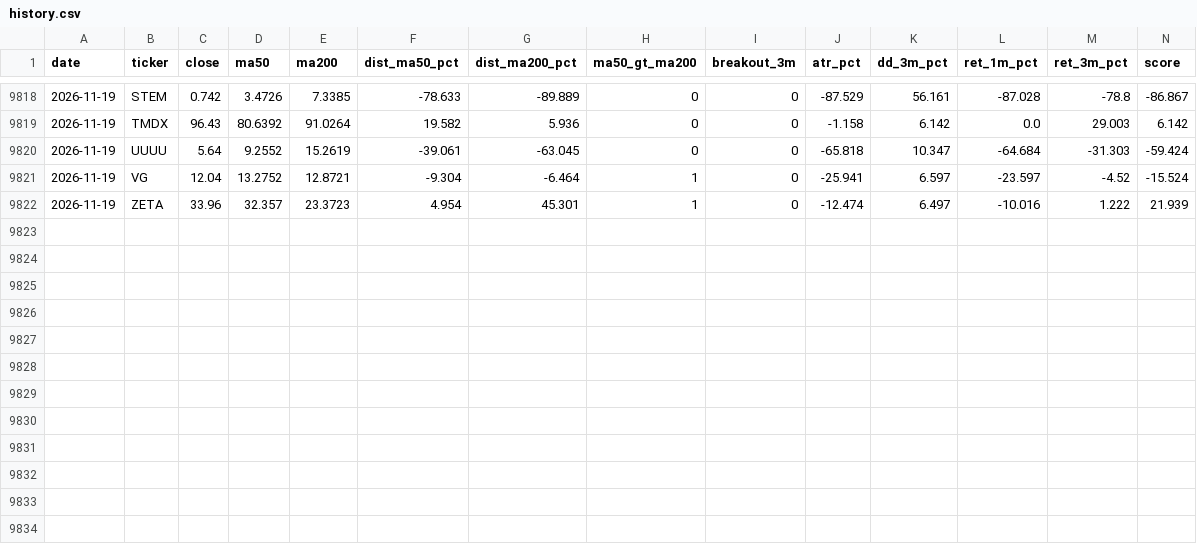
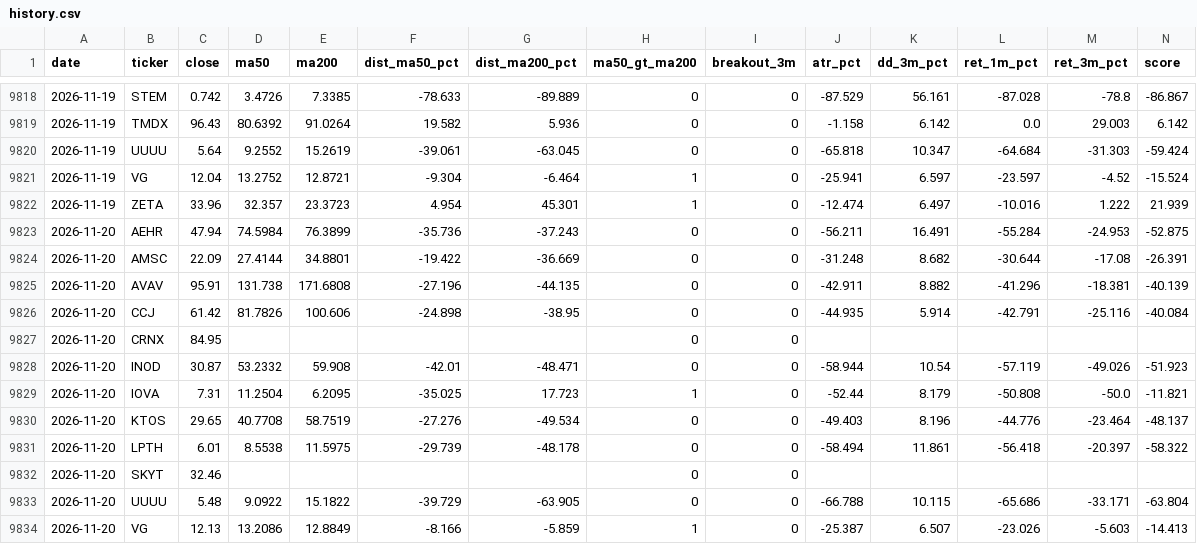
Before and after one commit to Coupin82/inversiones-cartera, a CSV file: data/history.csv, drawn as a sheet; only a part is shown, gaps mark what is left out; rows hold the shown columns only; the diff names each change by its address in the sheet, - before the commit and + after, or states it on an @@ line.

```diff
--- a/data/history.csv
+++ b/data/history.csv
+row 9823: 2026-11-20 | AEHR | 47.94 | 74.5984 | 76.3899 | -35.736 | -37.243 | 0 | 0 | -56.211 | 16.491 | -55.284 | -24.953 | -52.875
+row 9824: 2026-11-20 | AMSC | 22.09 | 27.4144 | 34.8801 | -19.422 | -36.669 | 0 | 0 | -31.248 | 8.682 | -30.644 | -17.08 | -26.391
+row 9825: 2026-11-20 | AVAV | 95.91 | 131.738 | 171.6808 | -27.196 | -44.135 | 0 | 0 | -42.911 | 8.882 | -41.296 | -18.381 | -40.139
+row 9826: 2026-11-20 | CCJ | 61.42 | 81.7826 | 100.606 | -24.898 | -38.95 | 0 | 0 | -44.935 | 5.914 | -42.791 | -25.116 | -40.084
+row 9827: 2026-11-20 | CRNX | 84.95 |  |  |  |  | 0 | 0
+row 9828: 2026-11-20 | INOD | 30.87 | 53.2332 | 59.908 | -42.01 | -48.471 | 0 | 0 | -58.944 | 10.54 | -57.119 | -49.026 | -51.923
+row 9829: 2026-11-20 | IOVA | 7.31 | 11.2504 | 6.2095 | -35.025 | 17.723 | 1 | 0 | -52.44 | 8.179 | -50.808 | -50.0 | -11.821
+row 9830: 2026-11-20 | KTOS | 29.65 | 40.7708 | 58.7519 | -27.276 | -49.534 | 0 | 0 | -49.403 | 8.196 | -44.776 | -23.464 | -48.137
+row 9831: 2026-11-20 | LPTH | 6.01 | 8.5538 | 11.5975 | -29.739 | -48.178 | 0 | 0 | -58.494 | 11.861 | -56.418 | -20.397 | -58.322
+row 9832: 2026-11-20 | SKYT | 32.46 |  |  |  |  | 0 | 0
+row 9833: 2026-11-20 | UUUU | 5.48 | 9.0922 | 15.1822 | -39.729 | -63.905 | 0 | 0 | -66.788 | 10.115 | -65.686 | -33.171 | -63.804
+row 9834: 2026-11-20 | VG | 12.13 | 13.2086 | 12.8849 | -8.166 | -5.859 | 1 | 0 | -25.387 | 6.507 | -23.026 | -5.603 | -14.413
```
